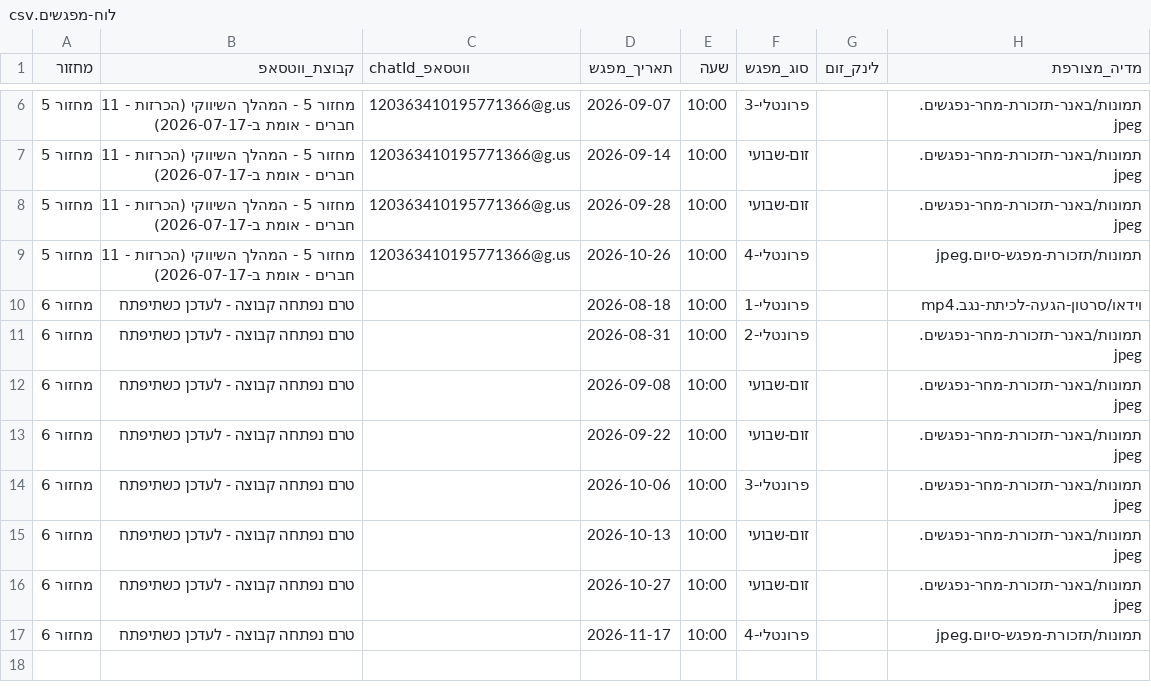
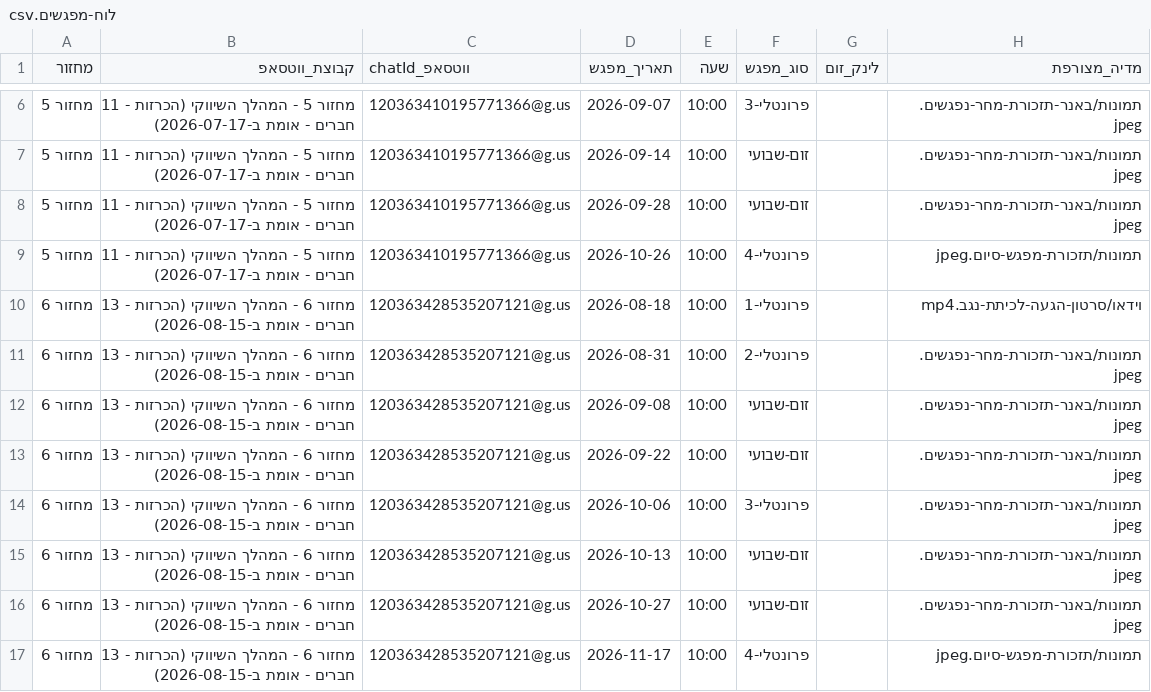
Before and after one commit to mayakislev-ux/maya-session-reminders-agent, a CSV file: לוח-מפגשים.csv, drawn as a sheet; only a part is shown, gaps mark what is left out; the diff names each change by its address in the sheet, - before the commit and + after, or states it on an @@ line.

Commit message:
מחזור 6: חיבור קבוצת הוואטסאפ האמיתית (הקבוצה נפתחה ואומתה 2026-08-15)

```diff
--- a/לוח-מפגשים.csv
+++ b/לוח-מפגשים.csv
-B10:B17 (קבוצת_ווטסאפ): טרם נפתחה קבוצה - לעדכן כשתיפתח
+B10:B17 (קבוצת_ווטסאפ): מחזור 6 - המהלך השיווקי (הכרזות - 13 חברים - אומת ב-2026-08-15)
-C10:C17 (chatId_ווטסאפ): (empty)
+C10:C17 (chatId_ווטסאפ): 120363428535207121@g.us
```
Also changed, not shown: הודעות-לפי-תאריך.csv.
